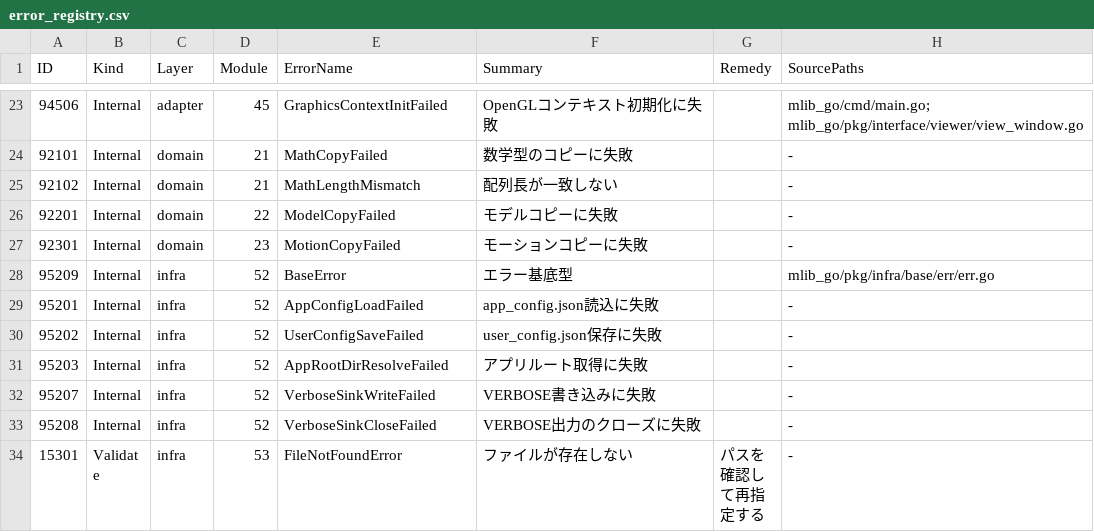
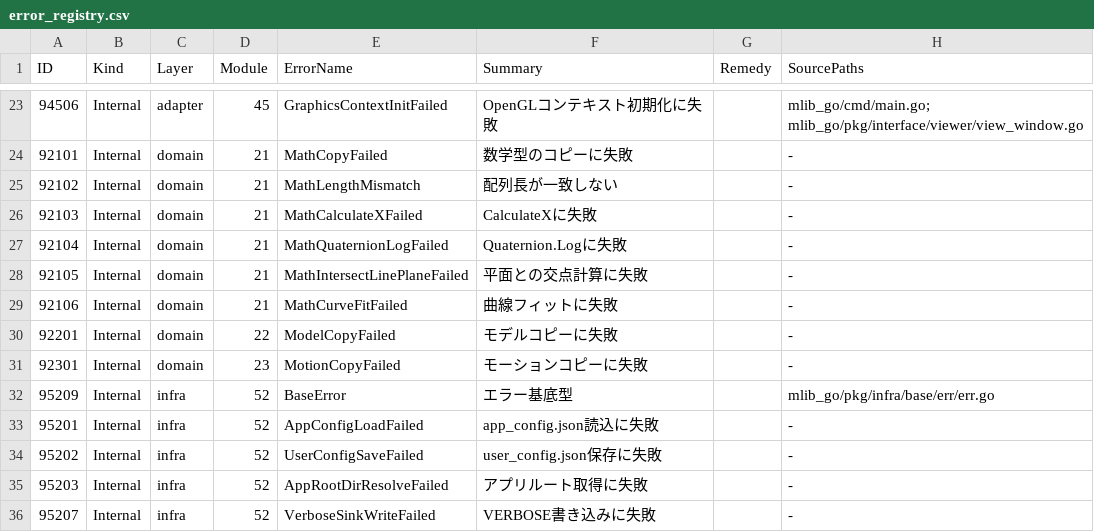
Before and after one commit to miu200521358/mlib_go, a CSV file: pkg/shared/base/err/error_registry.csv, drawn as a sheet; only a part is shown, gaps mark what is left out; the shorter side is filled out with more unchanged rows; the diff names each change by its address in the sheet, - before the commit and + after, or states it on an @@ line.

```diff
--- a/pkg/shared/base/err/error_registry.csv
+++ b/pkg/shared/base/err/error_registry.csv
+row 26: 92103 | Internal | domain | 21 | MathCalculateXFailed | CalculateXに失敗 |  | -
+row 27: 92104 | Internal | domain | 21 | MathQuaternionLogFailed | Quaternion.Logに失敗 |  | -
+row 28: 92105 | Internal | domain | 21 | MathIntersectLinePlaneFailed | 平面との交点計算に失敗 |  | -
+row 29: 92106 | Internal | domain | 21 | MathCurveFitFailed | 曲線フィットに失敗 |  | -
```
Also changed, not shown: 17 other files.
